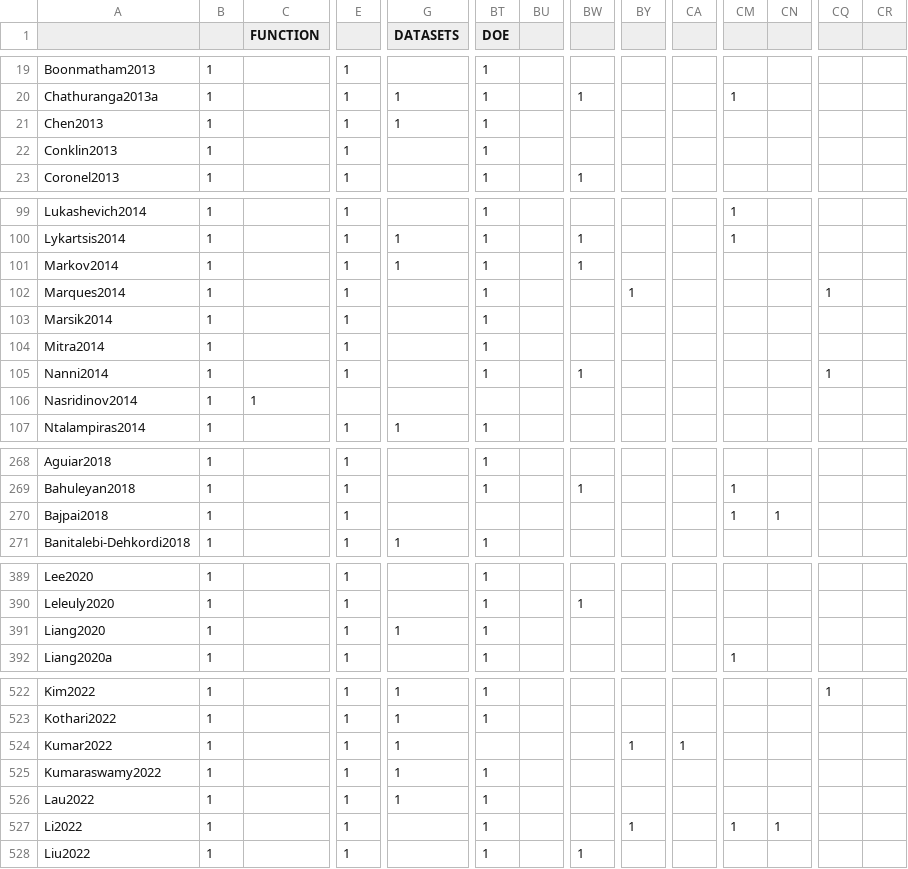
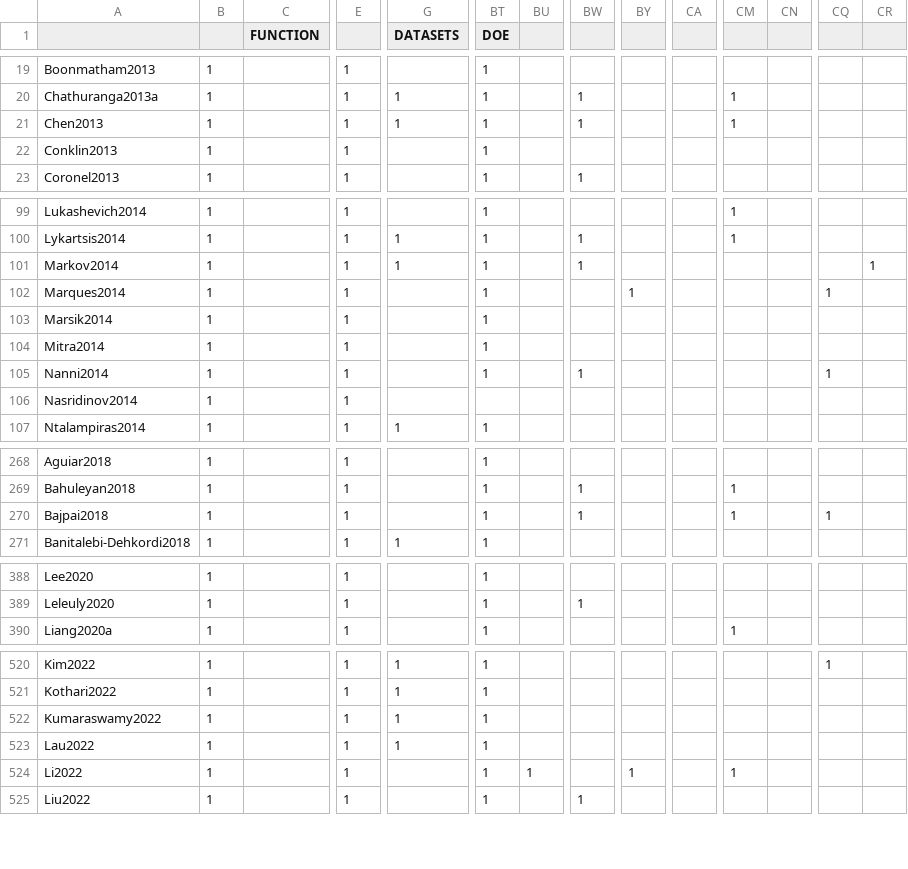
Before and after one commit to weefuzzy/SonicSocialGenreSurvey, a CSV file: data/new_survey.csv, drawn as a sheet; only a part is shown, gaps mark what is left out; removed rows and columns are numbered as before the commit, all else as after; rows hold the shown columns only; the diff covers the shown part only; the diff names each change by its address in the sheet, - before the commit and + after, or states it on an @@ line.

```diff
--- a/data/new_survey.csv
+++ b/data/new_survey.csv
-BW21: (empty)
+BW21: 1
-CM21: (empty)
+CM21: 1
-CR101: (empty)
+CR101: 1
-C106 (FUNCTION): 1
+C106 (FUNCTION): (empty)
-E106: (empty)
+E106: 1
-BT270 (DOE): (empty)
+BT270 (DOE): 1
-BW270: (empty)
+BW270: 1
-CN270: 1
+CN270: (empty)
-CQ270: (empty)
+CQ270: 1
-row 391: Liang2020 | 1 |  | 1 | 1 | 1
-row 524: Kumar2022 | 1 |  | 1 | 1 |  |  |  | 1 | 1
-BU524: (empty)
+BU524: 1
-CN524: 1
+CN524: (empty)
```
Also changed, not shown: 1 added row, 1 removed row and 50 edited cells elsewhere in this file, 1 other file.
